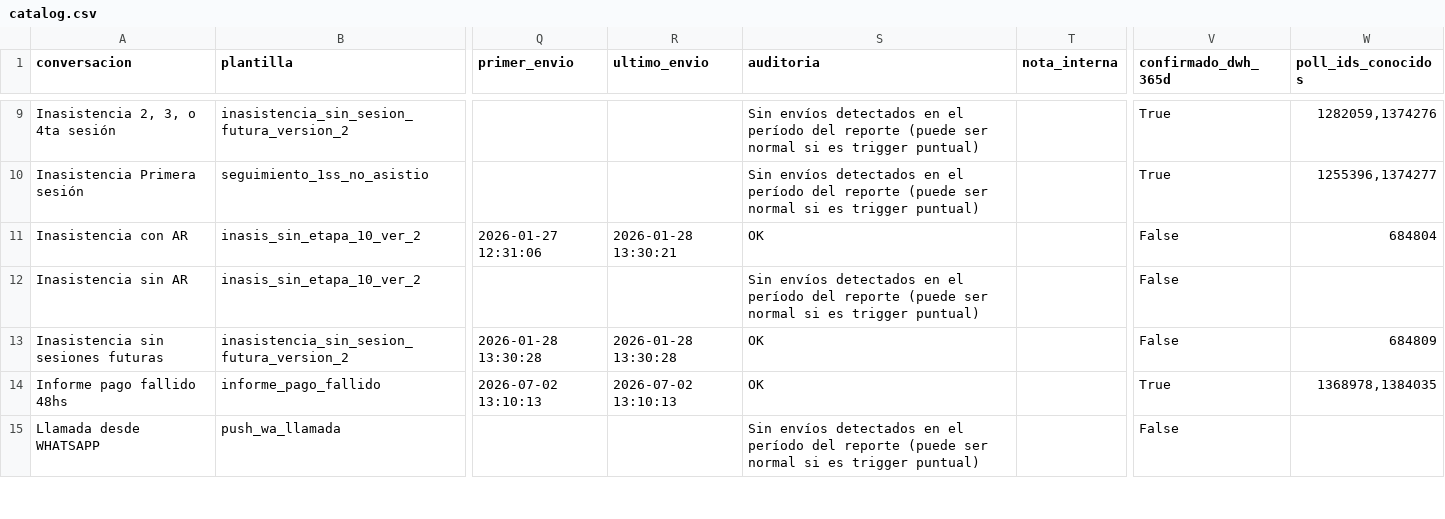
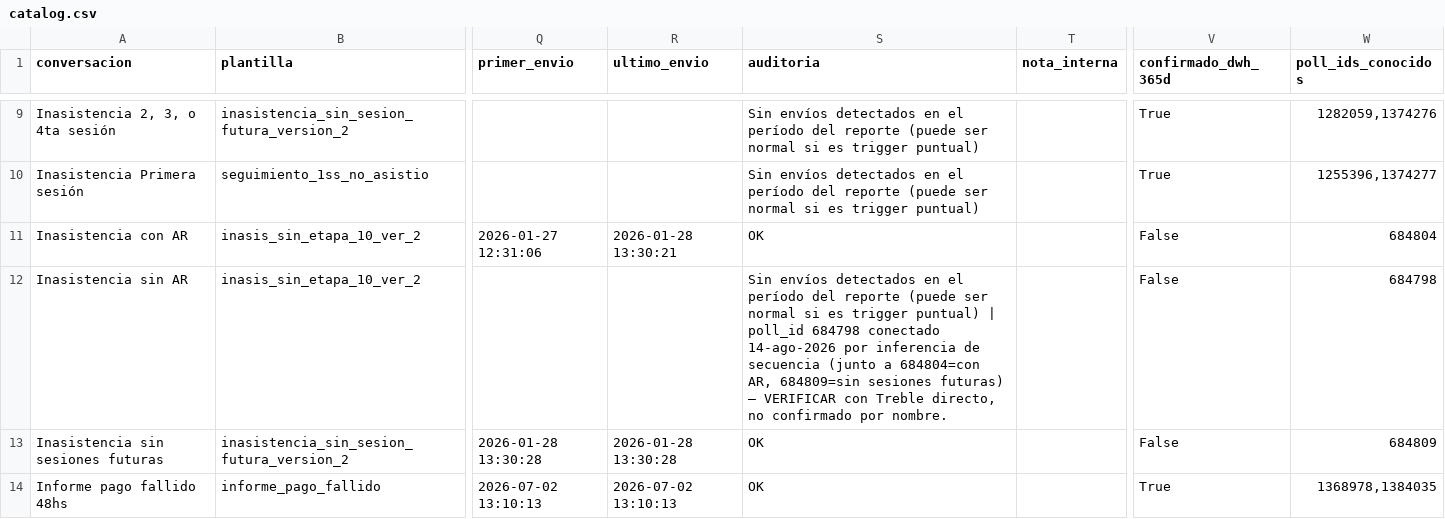
Before and after one commit to robfox0315/opcionyo-conversaciones, a CSV file: data/catalog.csv, drawn as a sheet; only a part is shown, gaps mark what is left out; the shorter side is filled out with more unchanged rows; the diff names each change by its address in the sheet, - before the commit and + after, or states it on an @@ line.

Commit message:
Add files via upload

```diff
--- a/data/catalog.csv
+++ b/data/catalog.csv
-S12 (auditoria): …trigger puntual)
+S12 (auditoria): …trigger puntual) | poll_id 684798 conectado 14-ago-2026 por inferencia de secuencia (junto a 684804=con AR, 684809=sin sesiones futuras) — VERIFICAR con Treble directo, no confirmado por nombre.
-W12 (poll_ids_conocidos): (empty)
+W12 (poll_ids_conocidos): 684798
```
